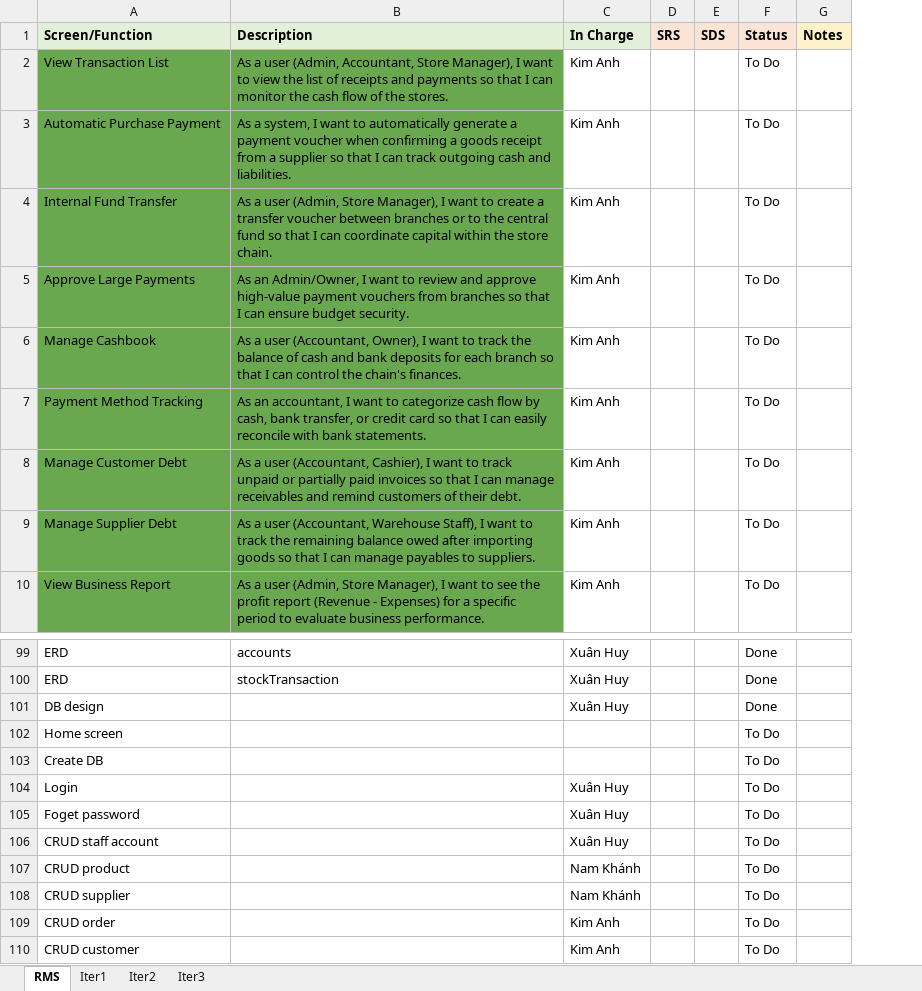
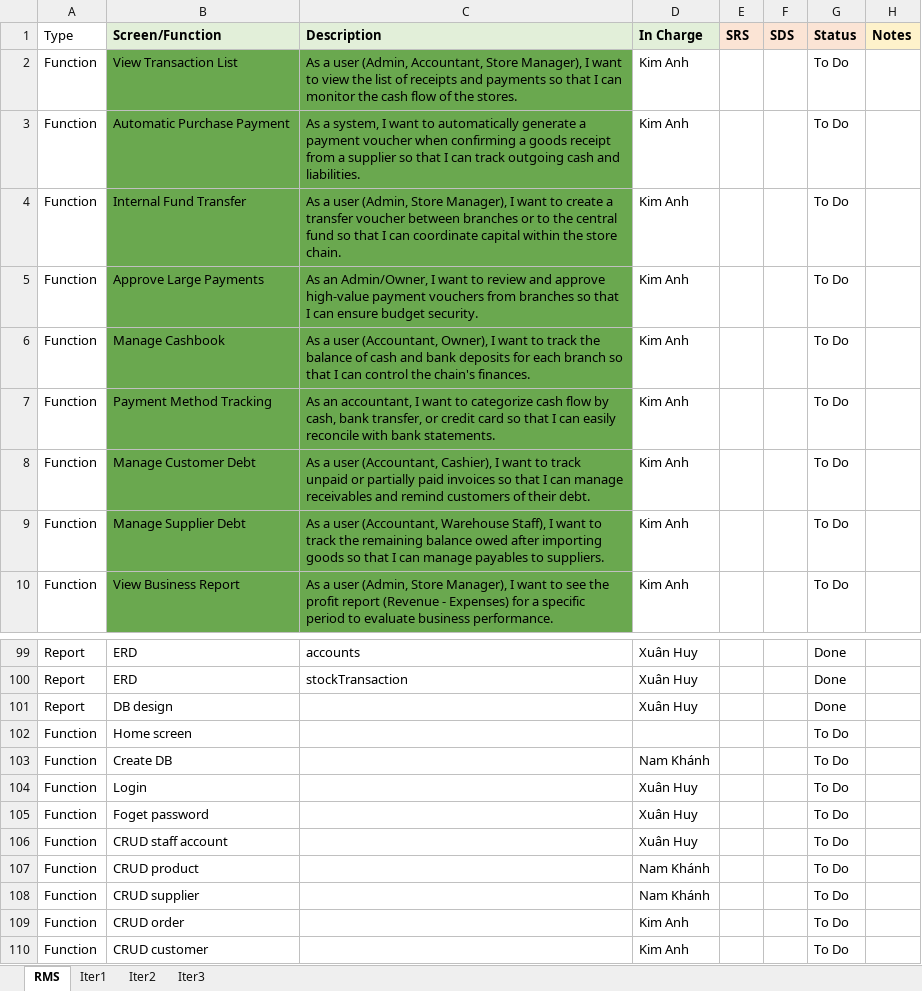
Before and after one commit to VuNamKhanh485/Sales-Management-Software, an Excel workbook: Report/ProjectTracking - Group4.xlsx, sheet RMS, drawn as a sheet; only a part is shown, gaps mark what is left out; values as stored, in another font and other column widths than the file's, no borders; addresses are those after the commit; the diff names each change by its address in the sheet, - before the commit and + after, or states it on an @@ line.

Commit message:
update pj

```diff
--- a/Report/ProjectTracking - Group4.xlsx (sheet RMS)
+++ b/Report/ProjectTracking - Group4.xlsx (sheet RMS)
+column A (Type), rows 2-10: all Function; rows 99-110: Report | Report | Report | Function | Function | Function | Function | Function | Function | Function | Function | Function
-D103 (In Charge): (empty)
+D103 (In Charge): Nam Khánh
```
